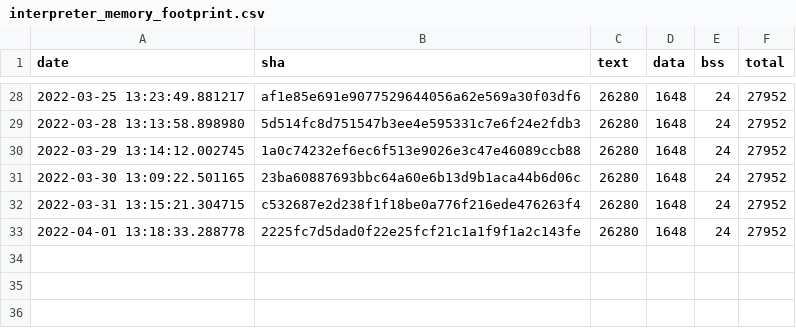
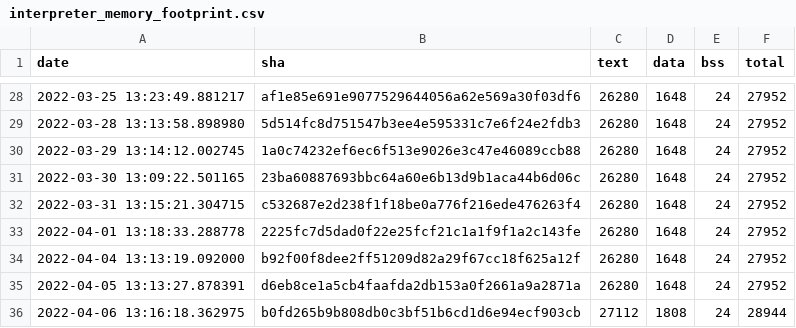
Before and after one commit to tensorflow/tflite-micro, a CSV file: data/continuous_builds/size_profiling/linux_x86_64_release/interpreter_memory_footprint.csv, drawn as a sheet; only a part is shown, gaps mark what is left out; the diff names each change by its address in the sheet, - before the commit and + after, or states it on an @@ line.

```diff
--- a/data/continuous_builds/size_profiling/linux_x86_64_release/interpreter_memory_footprint.csv
+++ b/data/continuous_builds/size_profiling/linux_x86_64_release/interpreter_memory_footprint.csv
+row 34: 2022-04-04 13:13:19.092000 | b92f00f8dee2ff51209d82a29f67cc18f625a12f | 26280 | 1648 | 24 | 27952
+row 35: 2022-04-05 13:13:27.878391 | d6eb8ce1a5cb4faafda2db153a0f2661a9a2871a | 26280 | 1648 | 24 | 27952
+row 36: 2022-04-06 13:16:18.362975 | b0fd265b9b808db0c3bf51b6cd1d6e94ecf903cb | 27112 | 1808 | 24 | 28944
```
Also changed, not shown: data/continuous_builds/size_profiling/linux_x86_64_release/baseline_memory_footprint.csv, data/continuous_builds/size_profiling/linux_x86_64_release/keyword_benchmark.csv, 24 other files.
